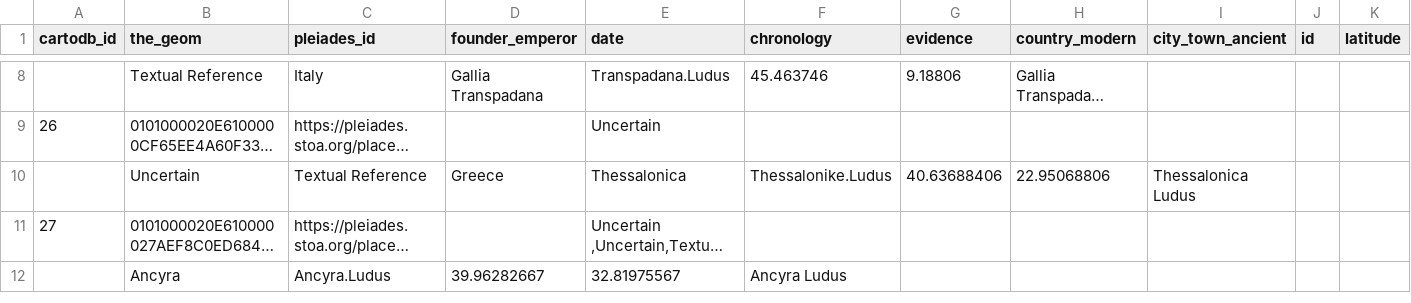
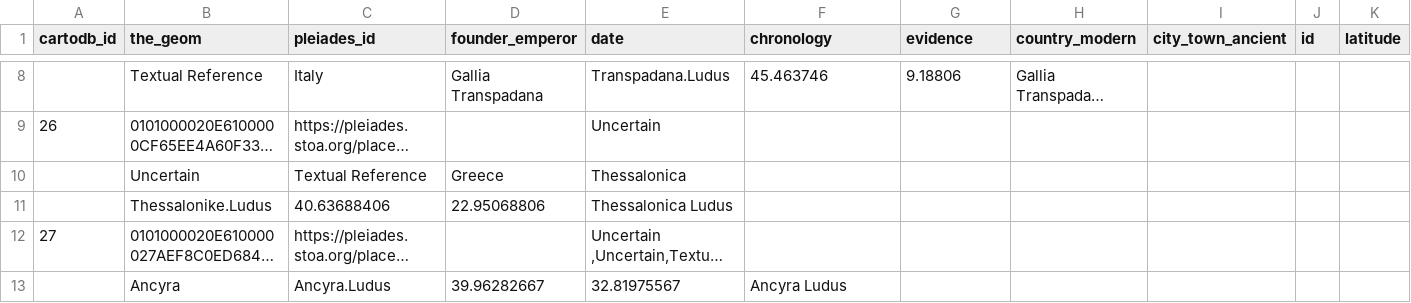
Before and after one commit to isaw-ga-3024/isaw-ga-3024.github.io, a CSV file: miller-marlee-marleemh/updated_ludus_category_map_sheet1.csv, drawn as a sheet; only a part is shown, gaps mark what is left out; long unchanged cells end in …; rows hold the shown columns only; the diff names each change by its address in the sheet, - before the commit and + after, or states it on an @@ line.

Commit message:
Update updated_ludus_category_map_sheet1.csv

```diff
--- a/miller-marlee-marleemh/updated_ludus_category_map_sheet1.csv
+++ b/miller-marlee-marleemh/updated_ludus_category_map_sheet1.csv
-F10 (chronology): Thessalonike.Ludus
+F10 (chronology): (empty)
-G10 (evidence): 40.63688406
+G10 (evidence): (empty)
-H10 (country_modern): 22.95068806
+H10 (country_modern): (empty)
-I10 (city_town_ancient): Thessalonica Ludus
+I10 (city_town_ancient): (empty)
+row 11:  | Thessalonike.Ludus | 40.63688406 | 22.95068806 | Thessalonica Ludus
```
